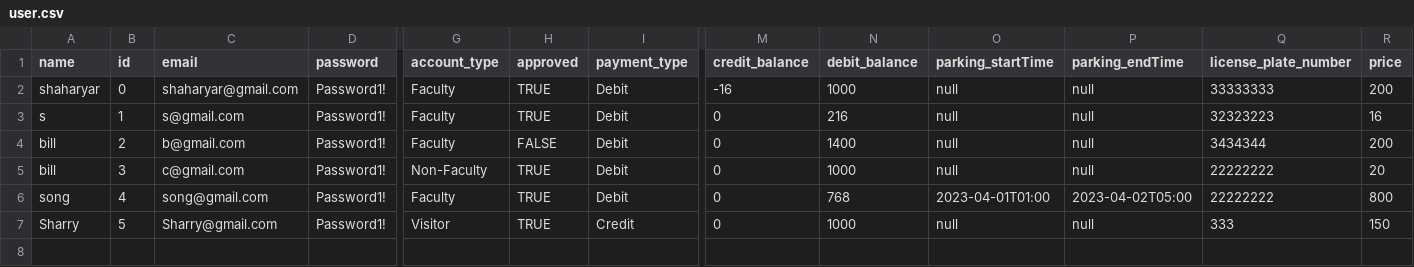
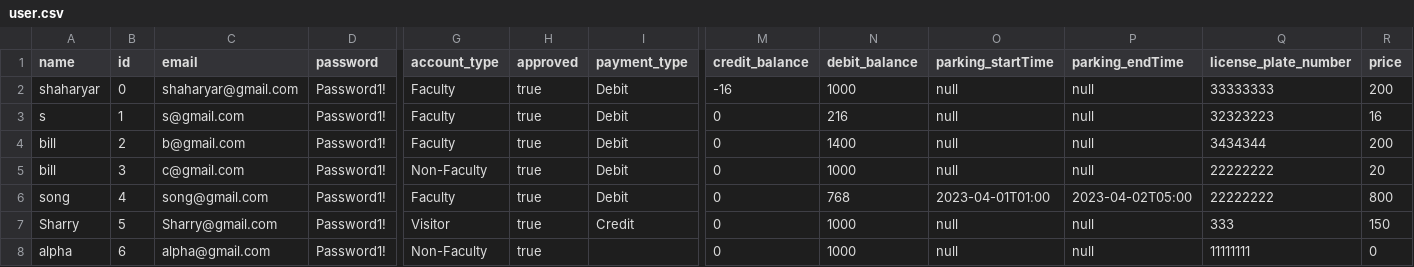
Before and after one commit to suhasid098/yorkuParkingManagement, a CSV file: user.csv, drawn as a sheet; only a part is shown, gaps mark what is left out; rows hold the shown columns only; the diff names each change by its address in the sheet, - before the commit and + after, or states it on an @@ line.

```diff
--- a/user.csv
+++ b/user.csv
-H2:H3 (approved): TRUE
+H2:H3 (approved): true
-H4 (approved): FALSE
+H4 (approved): true
-H5:H7 (approved): TRUE
+H5:H7 (approved): true
+row 8: alpha | 6 | alpha@gmail.com | Password1! | Non-Faculty | true |  | 0 | 1000 | null | null | 11111111 | 0
```
Also changed, not shown: 14 other files.
